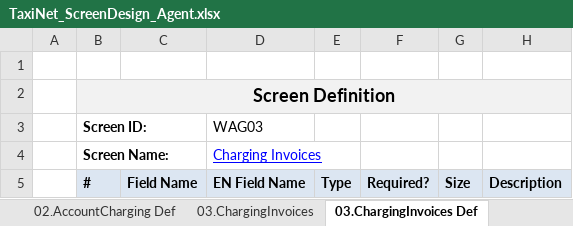
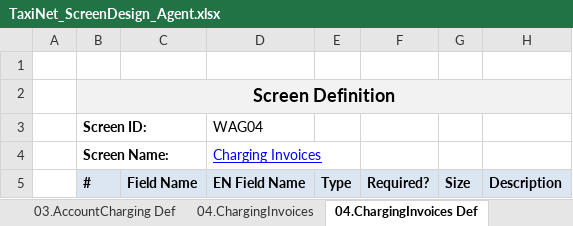
Before and after one commit to sangnvus/tns-project, an Excel workbook: WIP/Documents/Requirements/Mockup/Web/TaxiNet_ScreenDesign_Agent.xlsx, sheet 04.ChargingInvoices Def, drawn as a sheet; only a part is shown; values as stored, in another font and other column widths than the file's, no borders; the diff names each change by its address in the sheet, - before the commit and + after, or states it on an @@ line.

```diff
--- a/WIP/Documents/Requirements/Mockup/Web/TaxiNet_ScreenDesign_Agent.xlsx (sheet 04.ChargingInvoices Def)
+++ b/WIP/Documents/Requirements/Mockup/Web/TaxiNet_ScreenDesign_Agent.xlsx (sheet 04.ChargingInvoices Def)
-sheet tab: 02.AccountCharging Def
+sheet tab: 03.AccountCharging Def
-sheet tab: 03.ChargingInvoices
+sheet tab: 04.ChargingInvoices
-sheet tab: 03.ChargingInvoices Def
+sheet tab: 04.ChargingInvoices Def
-D3 (EN Field Name): WAG03
+D3 (EN Field Name): WAG04
```
Also changed, not shown: sheet 07.ChangePassword Def, sheet 02.SearchAccount Def, sheet 03.AccountCharging Def, sheet 08.Dashboard-Def, sheet 06.EditContactInfo Def, sheet 05.ContactInfo Def, other sheet tabs, charts or pictures.
